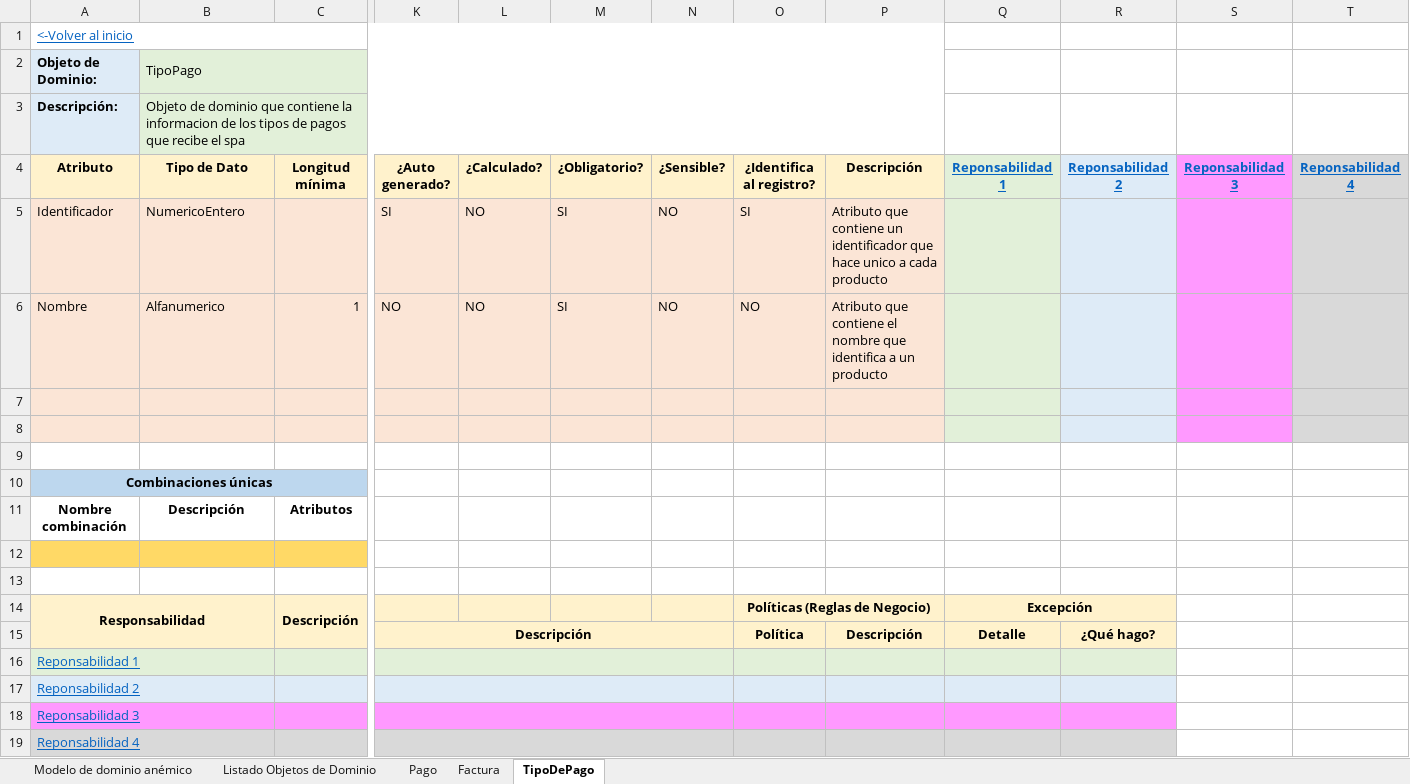
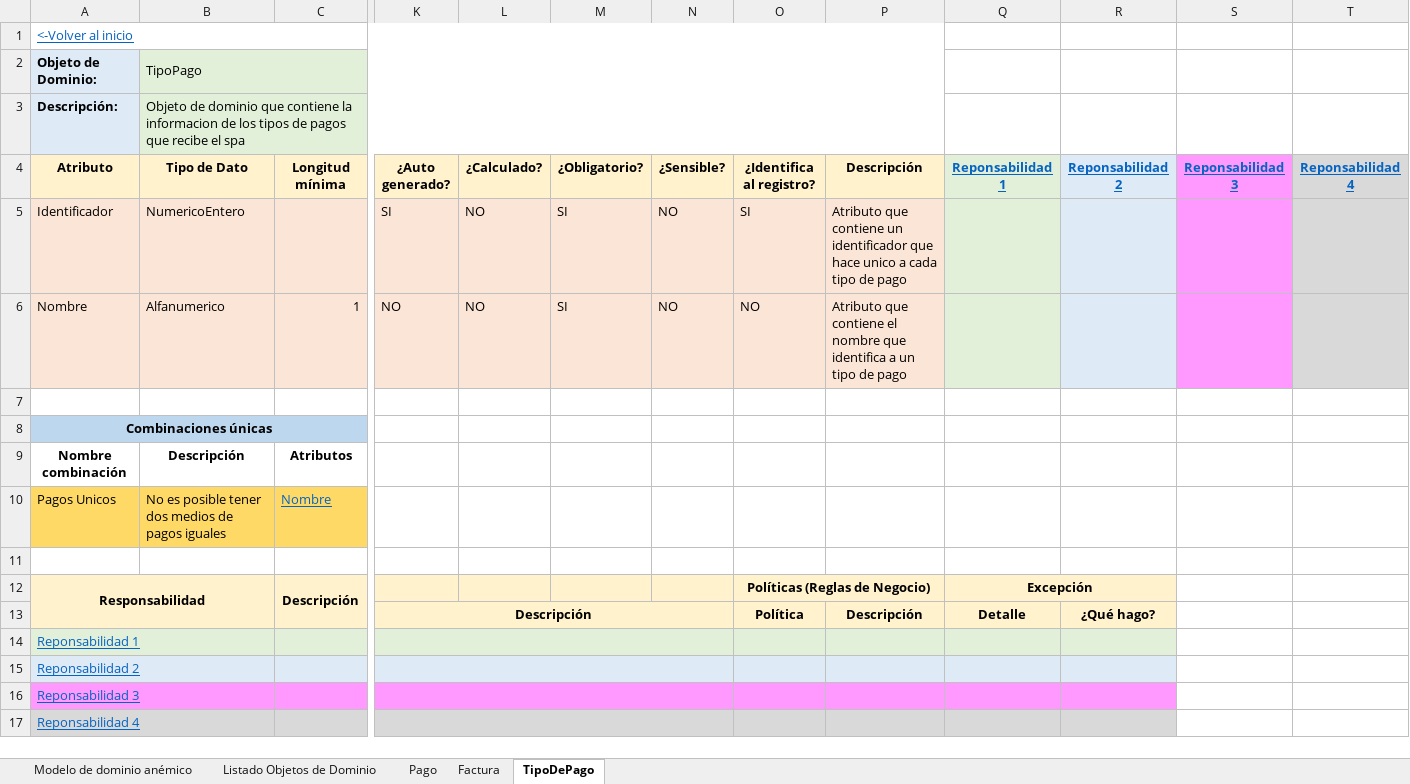
Before and after one commit to cristianospina/DOO, an Excel workbook: SpaOnline/ModeloDominioEnriquecido/ModeloDominioEnriquecido-Pagos.xlsx, sheet TipoDePago, drawn as a sheet; only a part is shown, gaps mark what is left out; values as stored, in another font and other column widths than the file's, no borders; removed rows and columns are numbered as before the commit, all else as after; rows hold the shown columns only; the diff names each change by its address in the sheet, - before the commit and + after, or states it on an @@ line.

```diff
--- a/SpaOnline/ModeloDominioEnriquecido/ModeloDominioEnriquecido-Pagos.xlsx (sheet TipoDePago)
+++ b/SpaOnline/ModeloDominioEnriquecido/ModeloDominioEnriquecido-Pagos.xlsx (sheet TipoDePago)
-P5 (Descripción): …a cada producto
+P5 (Descripción): …a cada tipo de pago
-P6 (Descripción): …a un producto
+P6 (Descripción): …a un tipo de pago
-row 7: (empty)
-row 8: (empty)
-row 10: (empty)
+row 10: Pagos Unicos | No es posible tener dos medios de pagos iguales | Nombre
```
Also changed, not shown: sheet Factura, sheet Pago, sheet Listado Objetos de Dominio, SpaOnline/ModeloDominio/CitaReserva - Muestreo Datos.xlsx, SpaOnline/ModeloDominio/Pagos - Muestreo Datos.xlsx, 2 other files.
